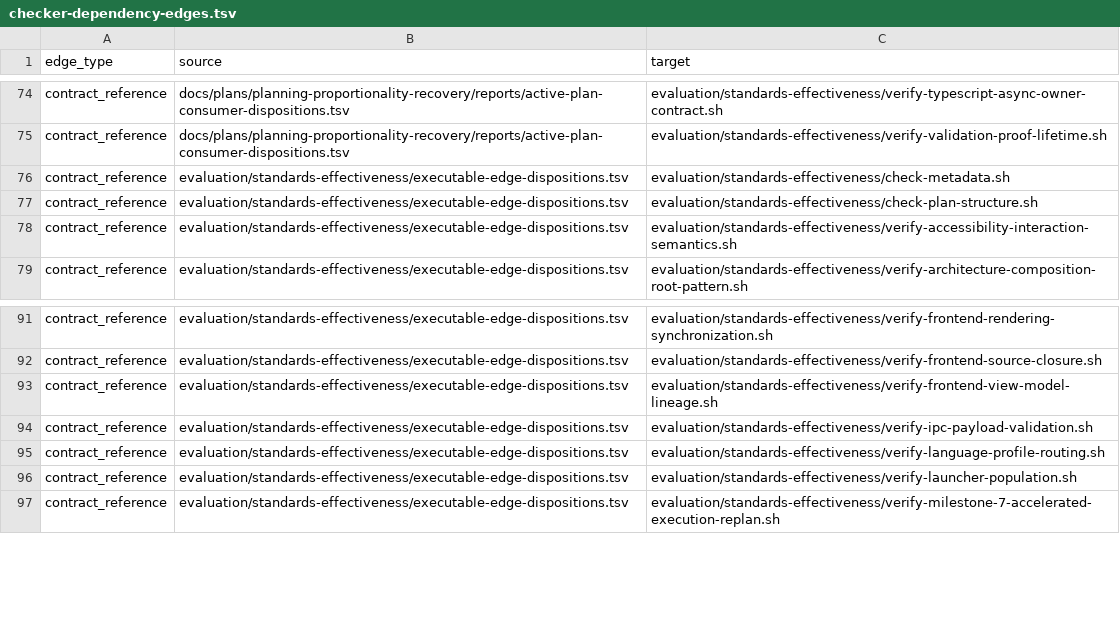
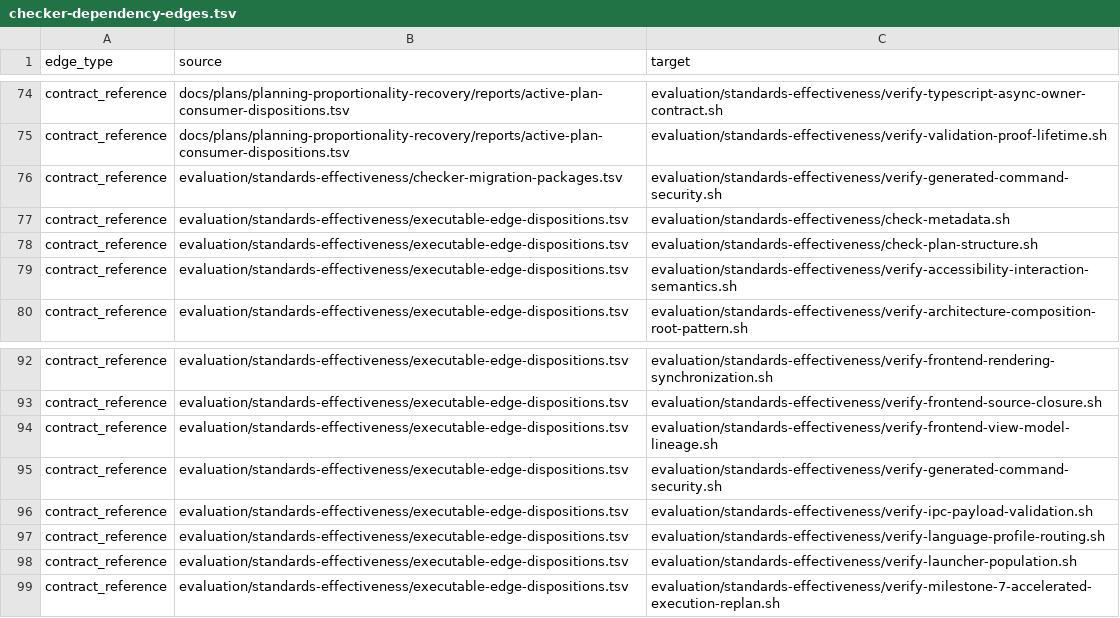
Before and after one commit to MrScripty/Coding-Standards, a TSV file: evaluation/standards-effectiveness/generated/checker-dependency-edges.tsv, drawn as a sheet; only a part is shown, gaps mark what is left out.

```diff
--- a/evaluation/standards-effectiveness/generated/checker-dependency-edges.tsv
+++ b/evaluation/standards-effectiveness/generated/checker-dependency-edges.tsv
@@ -75,2 +75,3 @@ contract_reference	docs/plans/planning-proportionality-recovery/reports/active-p
 contract_reference	docs/plans/planning-proportionality-recovery/reports/active-plan-consumer-dispositions.tsv	evaluation/standards-effectiveness/verify-validation-proof-lifetime.sh
+contract_reference	evaluation/standards-effectiveness/checker-migration-packages.tsv	evaluation/standards-effectiveness/verify-generated-command-security.sh
 contract_reference	evaluation/standards-effectiveness/executable-edge-dispositions.tsv	evaluation/standards-effectiveness/check-metadata.sh
@@ -93,2 +94,3 @@ contract_reference	evaluation/standards-effectiveness/executable-edge-dispositio
 contract_reference	evaluation/standards-effectiveness/executable-edge-dispositions.tsv	evaluation/standards-effectiveness/verify-frontend-view-model-lineage.sh
+contract_reference	evaluation/standards-effectiveness/executable-edge-dispositions.tsv	evaluation/standards-effectiveness/verify-generated-command-security.sh
 contract_reference	evaluation/standards-effectiveness/executable-edge-dispositions.tsv	evaluation/standards-effectiveness/verify-ipc-payload-validation.sh
```
Also changed, not shown: evaluation/standards-effectiveness/checker-migration-packages.tsv, evaluation/standards-effectiveness/executable-edge-dispositions.tsv, 8 other files.
